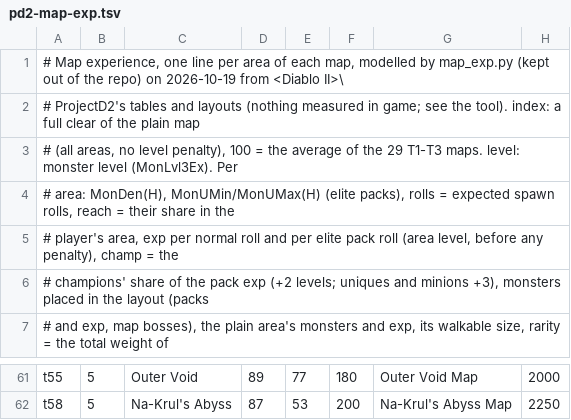
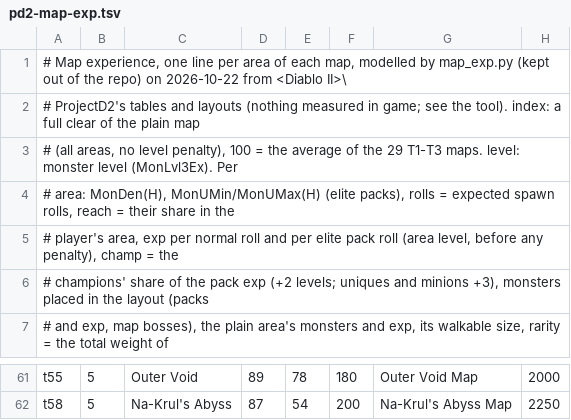
Before and after one commit to FiltersBy-Erazure/PD2-Loot-Filter, a TSV file: docs/pd2-map-exp.tsv, drawn as a sheet; only a part is shown, gaps mark what is left out; the diff covers the shown part only; the diff names each change by its address in the sheet, - before the commit and + after, or states it on an @@ line.

```diff
--- a/docs/pd2-map-exp.tsv
+++ b/docs/pd2-map-exp.tsv
-A1: …repo) on 2026-10-19 from <Diablo…
+A1: …repo) on 2026-10-22 from <Diablo…
-E61: 77
+E61: 78
-E62: 53
+E62: 54
```
Also changed, not shown: 60 edited cells elsewhere in this file, docs/pd2-map-guests.tsv, 15 other files.
